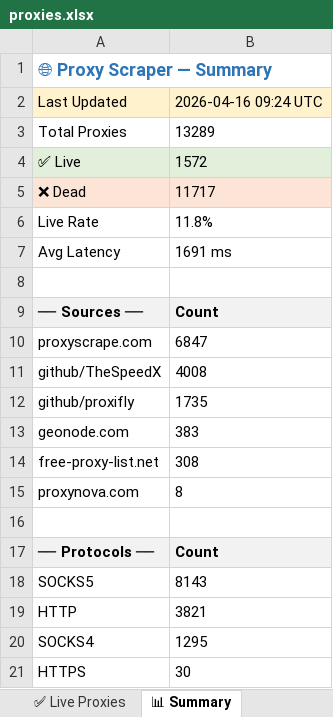
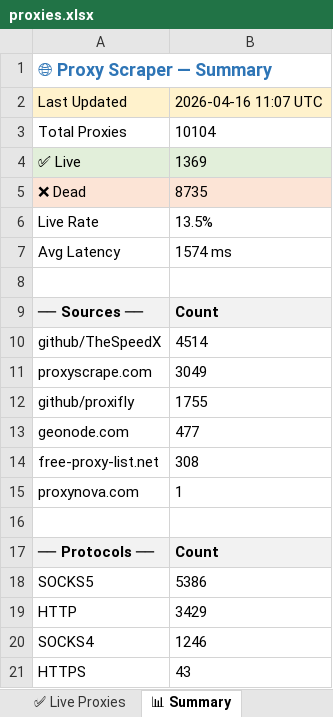
Before and after one commit to LaviHost/proxy, an Excel workbook: proxies.xlsx, sheet 📊 Summary, drawn as a sheet; values as stored, in another font and other column widths than the file's, no borders; removed rows and columns are numbered as before the commit, all else as after; the diff names each change by its address in the sheet, - before the commit and + after, or states it on an @@ line.

```diff
--- a/proxies.xlsx (sheet 📊 Summary)
+++ b/proxies.xlsx (sheet 📊 Summary)
-B2: 2026-04-16 09:24 UTC
+B2: 2026-04-16 11:07 UTC
-B3: 13289
+B3: 10104
-B4: 1572
+B4: 1369
-B5: 11717
+B5: 8735
-B6: 11.8%
+B6: 13.5%
-B7: 1691 ms
+B7: 1574 ms
-row 10: proxyscrape.com | 6847
-B10: 4008
+B10: 4514
+row 11: proxyscrape.com | 3049
-B12: 1735
+B12: 1755
-B13: 383
+B13: 477
-B15: 8
+B15: 1
-B18: 8143
+B18: 5386
-B19: 3821
+B19: 3429
-B20: 1295
+B20: 1246
-B21: 30
+B21: 43
```
Also changed, not shown: sheet All Proxies, sheet ✅ Live Proxies, 1 other file.
